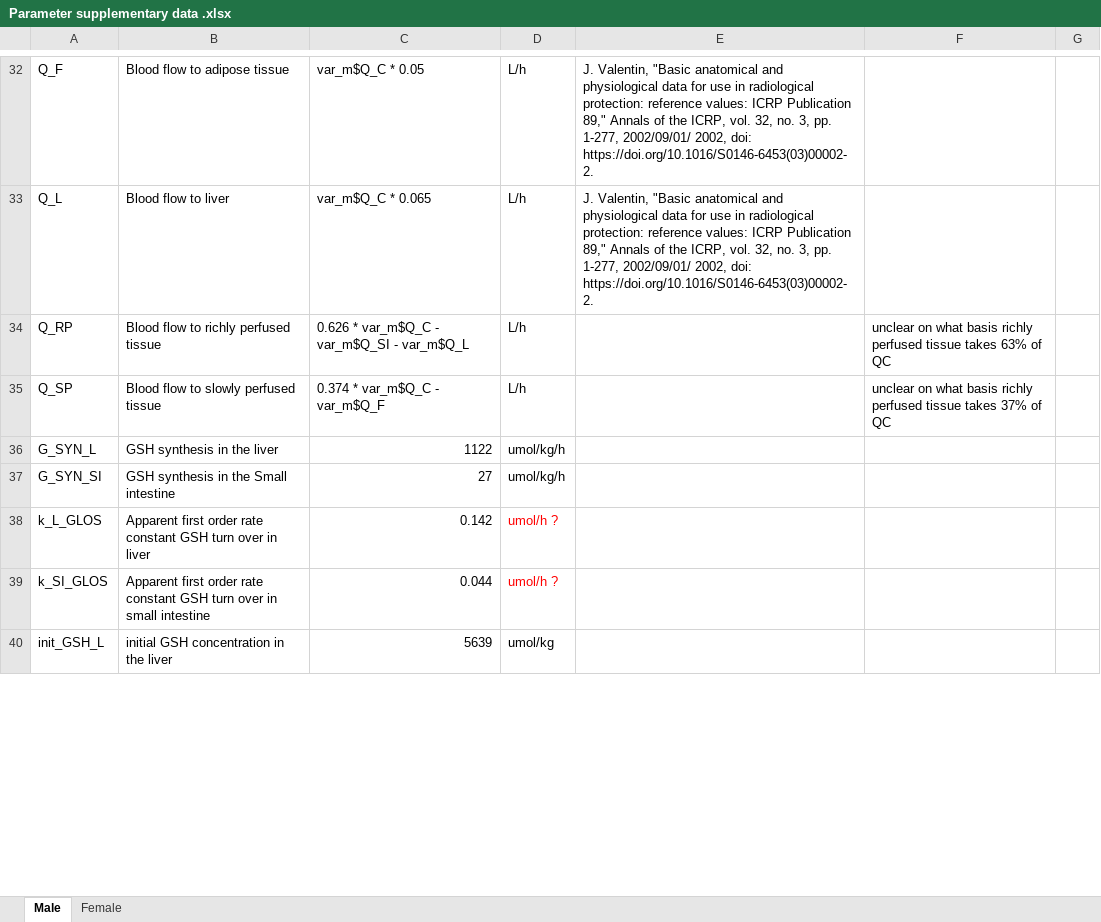
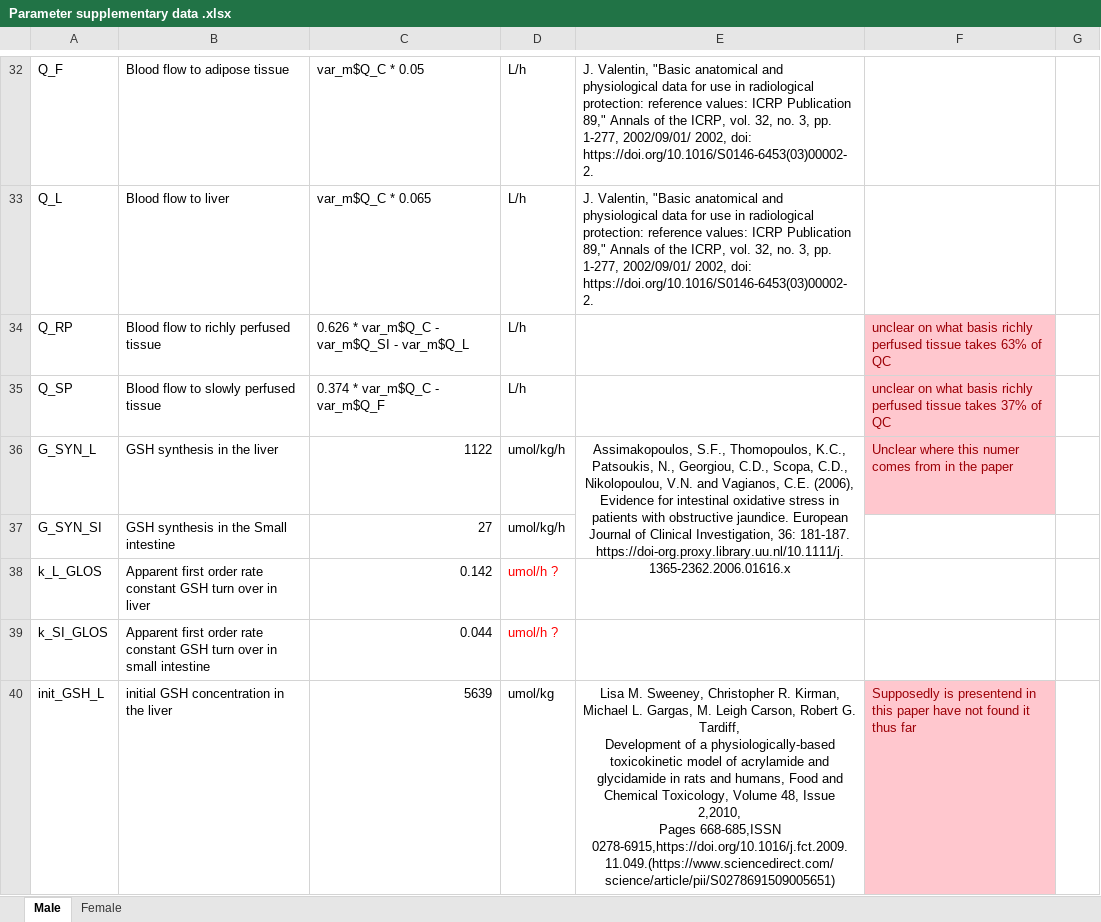
Before and after one commit to jjLugt/Cinnamaldehyde-pbk, an Excel workbook: Parameter supplementary data .xlsx, sheet Male, drawn as a sheet; only a part is shown, gaps mark what is left out; values as stored, in another font and other column widths than the file's, no borders; ↵ is a line break in a cell; the diff covers the shown part only; the diff names each change by its address in the sheet, - before the commit and + after, or states it on an @@ line.

```diff
--- a/Parameter supplementary data .xlsx (sheet Male)
+++ b/Parameter supplementary data .xlsx (sheet Male)
-F34:F36 fill: none
+F34:F36 fill: #FFC7CE
-F34:F35 text colour: black
+F34:F35 text colour: #9C0006
-E36: (empty)
+E36: Assimakopoulos, S.F., Thomopoulos, K.C., Patsoukis, N., Georgiou, C.D., Scopa, C.D., Nikolopoulou, V.N. and Vagianos, C.E. (2006), Evidence for intestinal oxidative stress in patients with obstructive jaundice. European Journal of Clinical Investigation, 36: 181-187. https://doi-org.proxy.library.uu.nl/10.1111/j.1365-2362.2006.01616.x
+E36:E37 merged
-F36: (empty)
+F36: Unclear where this numer comes from in the paper
-E40: (empty)
+E40: Lisa M. Sweeney, Christopher R. Kirman, Michael L. Gargas, M. Leigh Carson, Robert G. Tardiff, ↵ Development of a physiologically-based toxicokinetic model of acrylamide and glycidamide in rats and humans, Food and Chemical Toxicology, Volume 48, Issue 2,2010, ↵ Pages 668-685,ISSN 0278-6915,https://doi.org/10.1016/j.fct.2009.11.049.(https://www.sciencedirect.com/science/article/pii/S0278691509005651)
+E40:E41 merged
-F40: (empty)
+F40: Supposedly is presentend in this paper have not found it thus far
-F40 fill: none
+F40 fill: #FFC7CE
```
Also changed, not shown: 12 edited cells, cell formats and merged cells elsewhere in this sheet, sheet Female, 2 other files.
